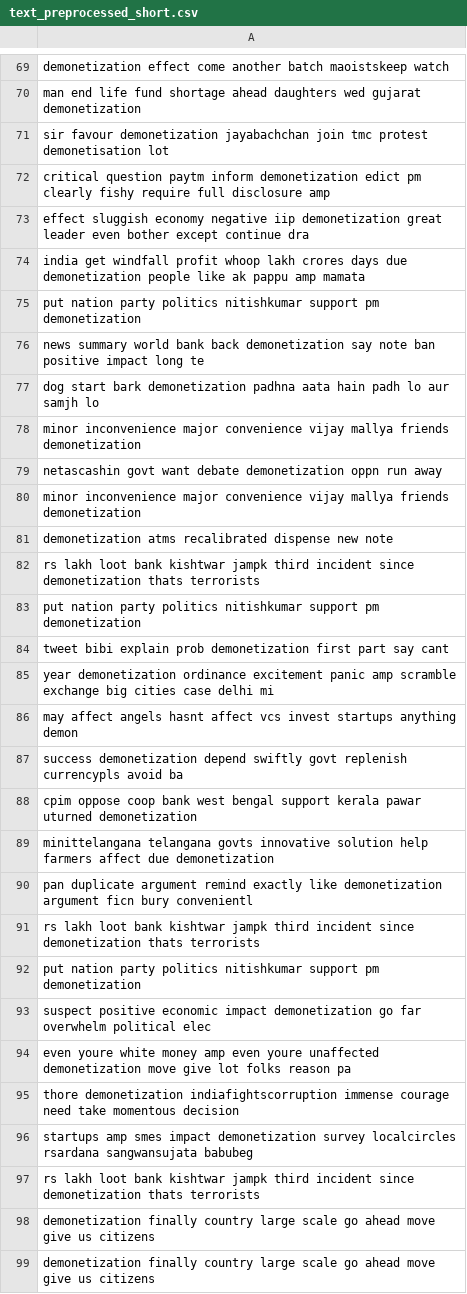
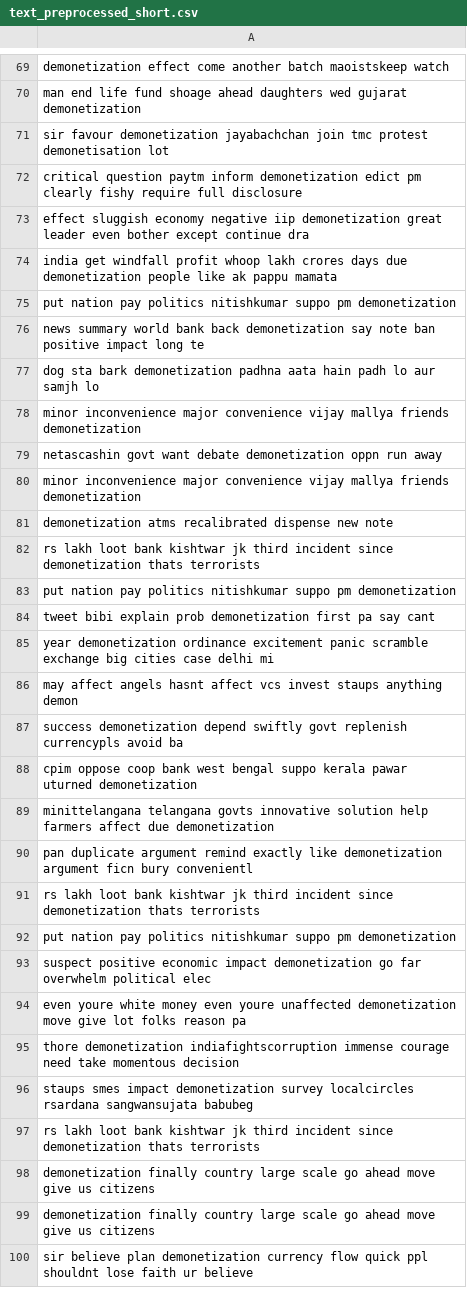
Before and after one commit to dianrdn/data, a CSV file: text_preprocessed_short.csv, drawn as a sheet; only a part is shown, gaps mark what is left out; the shorter side is filled out with more unchanged rows; the diff covers the shown part only; the diff names each change by its address in the sheet, - before the commit and + after, or states it on an @@ line.

```diff
--- a/text_preprocessed_short.csv
+++ b/text_preprocessed_short.csv
-A70: …life fund shortage ahead daughters…
+A70: …life fund shoage ahead daughters…
-A72: …full disclosure amp
+A72: …full disclosure
-A74: …ak pappu amp mamata
+A74: …ak pappu mamata
-A75: put nation party politics nitishkumar support pm demonetization
+A75: put nation pay politics nitishkumar suppo pm demonetization
-A77: dog start bark demonetization…
+A77: dog sta bark demonetization…
-A82: …bank kishtwar jampk third incident…
+A82: …bank kishtwar jk third incident…
-A83: put nation party politics nitishkumar support pm demonetization
+A83: put nation pay politics nitishkumar suppo pm demonetization
-A84: …demonetization first part say cant
+A84: …demonetization first pa say cant
-A85: …excitement panic amp scramble exchange…
+A85: …excitement panic scramble exchange…
-A86: …vcs invest startups anything demon
+A86: …vcs invest staups anything demon
-A88: …west bengal support kerala pawar…
+A88: …west bengal suppo kerala pawar…
-A91: …bank kishtwar jampk third incident…
+A91: …bank kishtwar jk third incident…
-A92: put nation party politics nitishkumar support pm demonetization
+A92: put nation pay politics nitishkumar suppo pm demonetization
-A94: …white money amp even youre…
+A94: …white money even youre…
-A96: startups amp smes impact…
+A96: staups smes impact…
-A97: …bank kishtwar jampk third incident…
+A97: …bank kishtwar jk third incident…
```
Also changed, not shown: 54 edited cells elsewhere in this file.
